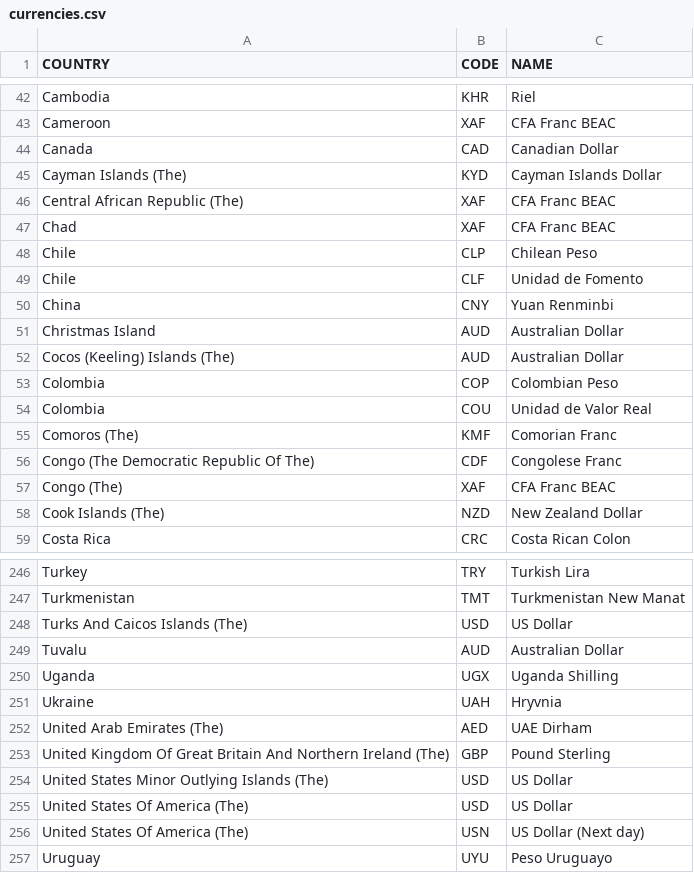
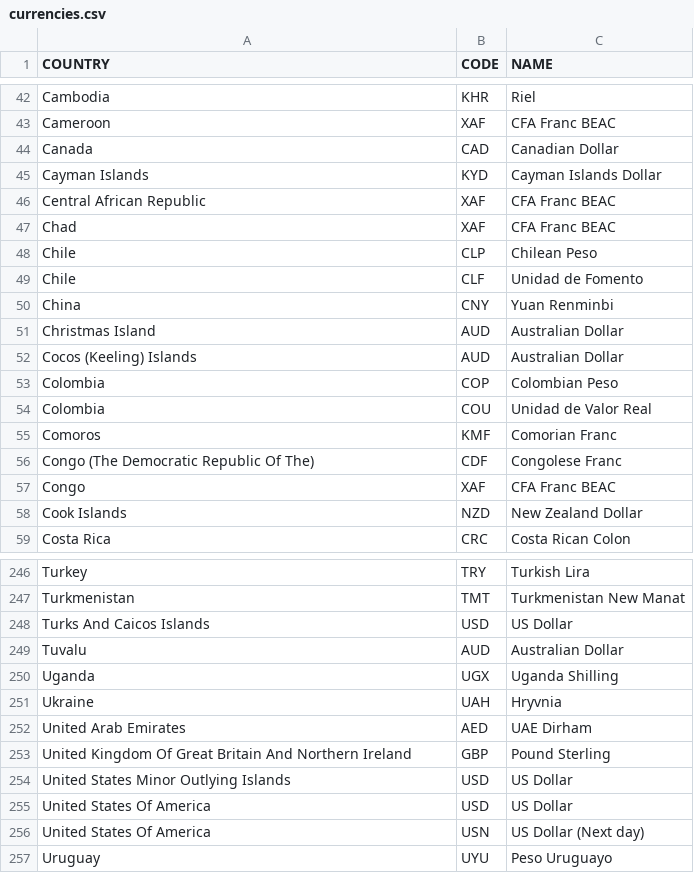
Before and after one commit to monasticus/mimeo, a CSV file: src/mimeo/resources/currencies.csv, drawn as a sheet; only a part is shown, gaps mark what is left out; the diff covers the shown part only.

Commit message:
mimeo #31 - get rid of a The suffix from countries and update makefile

```diff
--- a/src/mimeo/resources/currencies.csv
+++ b/src/mimeo/resources/currencies.csv
@@ -44,4 +44,4 @@ Cameroon,XAF,CFA Franc BEAC
 Canada,CAD,Canadian Dollar
-Cayman Islands (The),KYD,Cayman Islands Dollar
-Central African Republic (The),XAF,CFA Franc BEAC
+Cayman Islands,KYD,Cayman Islands Dollar
+Central African Republic,XAF,CFA Franc BEAC
 Chad,XAF,CFA Franc BEAC
@@ -51,9 +51,9 @@ China,CNY,Yuan Renminbi
 Christmas Island,AUD,Australian Dollar
-Cocos (Keeling) Islands (The),AUD,Australian Dollar
+Cocos (Keeling) Islands,AUD,Australian Dollar
 Colombia,COP,Colombian Peso
 Colombia,COU,Unidad de Valor Real
-Comoros (The),KMF,Comorian Franc
+Comoros,KMF,Comorian Franc
 Congo (The Democratic Republic Of The),CDF,Congolese Franc
-Congo (The),XAF,CFA Franc BEAC
-Cook Islands (The),NZD,New Zealand Dollar
+Congo,XAF,CFA Franc BEAC
+Cook Islands,NZD,New Zealand Dollar
 Costa Rica,CRC,Costa Rican Colon
@@ -247,3 +247,3 @@ Turkey,TRY,Turkish Lira
 Turkmenistan,TMT,Turkmenistan New Manat
-Turks And Caicos Islands (The),USD,US Dollar
+Turks And Caicos Islands,USD,US Dollar
 Tuvalu,AUD,Australian Dollar
@@ -251,7 +251,7 @@ Uganda,UGX,Uganda Shilling
 Ukraine,UAH,Hryvnia
-United Arab Emirates (The),AED,UAE Dirham
-United Kingdom Of Great Britain And Northern Ireland (The),GBP,Pound Sterling
-United States Minor Outlying Islands (The),USD,US Dollar
-United States Of America (The),USD,US Dollar
-United States Of America (The),USN,US Dollar (Next day)
+United Arab Emirates,AED,UAE Dirham
+United Kingdom Of Great Britain And Northern Ireland,GBP,Pound Sterling
+United States Minor Outlying Islands,USD,US Dollar
+United States Of America,USD,US Dollar
+United States Of America,USN,US Dollar (Next day)
 Uruguay,UYU,Peso Uruguayo
```
Also changed, not shown: 16 edited cells elsewhere in this file, 3 other files.
